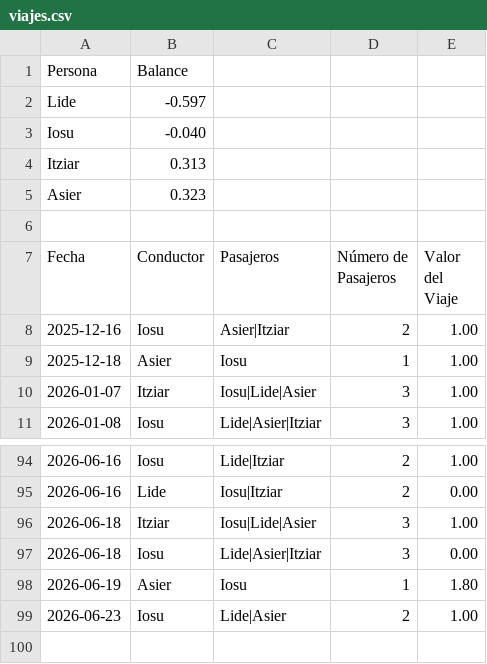
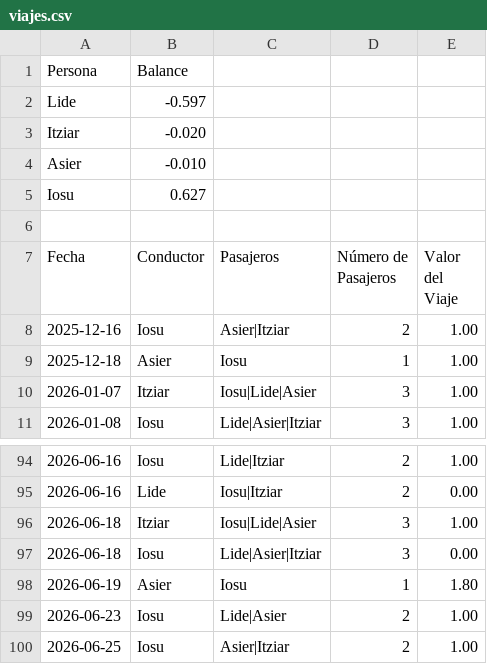
Before and after one commit to iosugomez/kotxea-backend, a CSV file: datos/viajes.csv, drawn as a sheet; only a part is shown, gaps mark what is left out.

Commit message:
Update viajes.csv 2026-06-25T11:29:12.178240

```diff
--- a/datos/viajes.csv
+++ b/datos/viajes.csv
@@ -2,5 +2,5 @@ Persona,Balance
 Lide,-0.597
-Iosu,-0.040
-Itziar,0.313
-Asier,0.323
+Itziar,-0.020
+Asier,-0.010
+Iosu,0.627
 
@@ -99 +99,2 @@ Fecha,Conductor,Pasajeros,Número de Pasajeros,Valor del Viaje
 2026-06-23,Iosu,"Lide|Asier",2,1.00
+2026-06-25,Iosu,"Asier|Itziar",2,1.00
```
